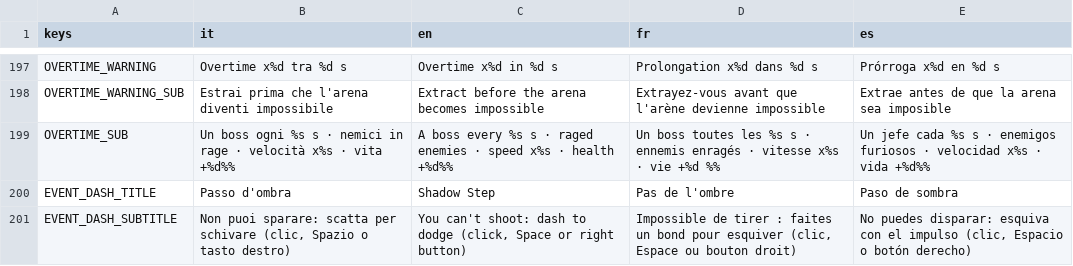
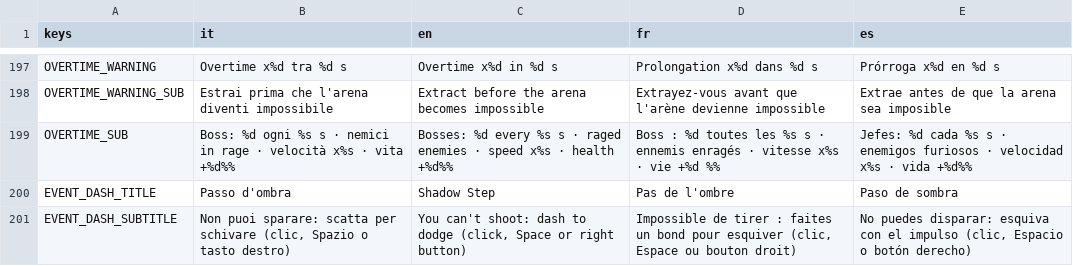
Before and after one commit to danieleadelfio/Wanderloot, a CSV file: data/i18n/strings.csv, drawn as a sheet; only a part is shown, gaps mark what is left out.

```diff
--- a/data/i18n/strings.csv
+++ b/data/i18n/strings.csv
@@ -198,3 +198,3 @@ OVERTIME_WARNING,Overtime x%d tra %d s,Overtime x%d in %d s,Prolongation x%d dan
 OVERTIME_WARNING_SUB,Estrai prima che l'arena diventi impossibile,Extract before the arena becomes impossible,Extrayez-vous avant que l'arène devienne impossible,Extrae antes de que la arena sea imposible
-OVERTIME_SUB,Un boss ogni %s s · nemici in rage · velocità x%s · vita +%d%%,A boss every %s s · raged enemies · speed x%s · health +%d%%,Un boss toutes les %s s · ennemis enragés · vitesse x%s · vie +%d %%,Un jefe cada %s s · enemigos furiosos · velocidad x%s · vida +%d%%
+OVERTIME_SUB,Boss: %d ogni %s s · nemici in rage · velocità x%s · vita +%d%%,Bosses: %d every %s s · raged enemies · speed x%s · health +%d%%,Boss : %d toutes les %s s · ennemis enragés · vitesse x%s · vie +%d %%,Jefes: %d cada %s s · enemigos furiosos · velocidad x%s · vida +%d%%
 EVENT_DASH_TITLE,Passo d'ombra,Shadow Step,Pas de l'ombre,Paso de sombra
```
Also changed, not shown: 6 other files.
